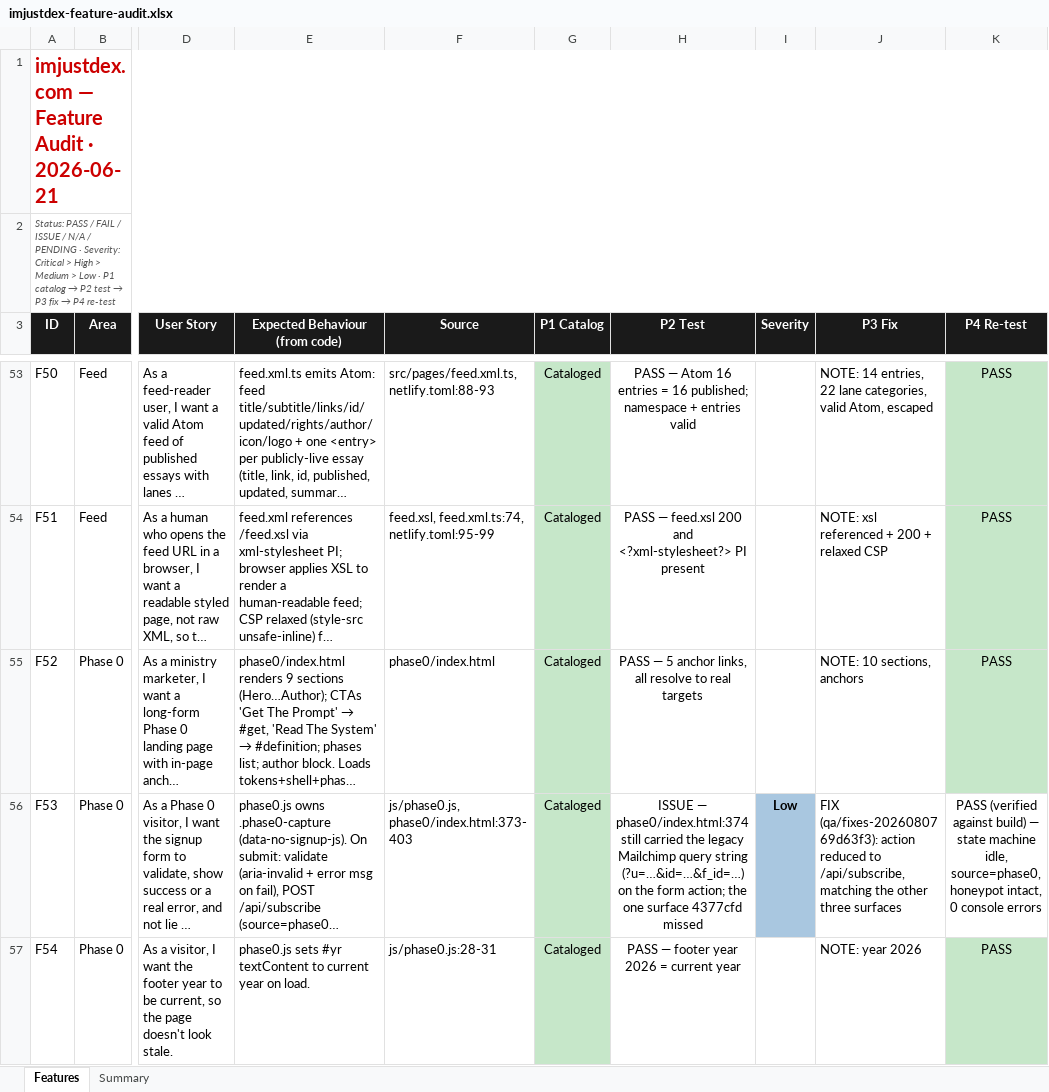
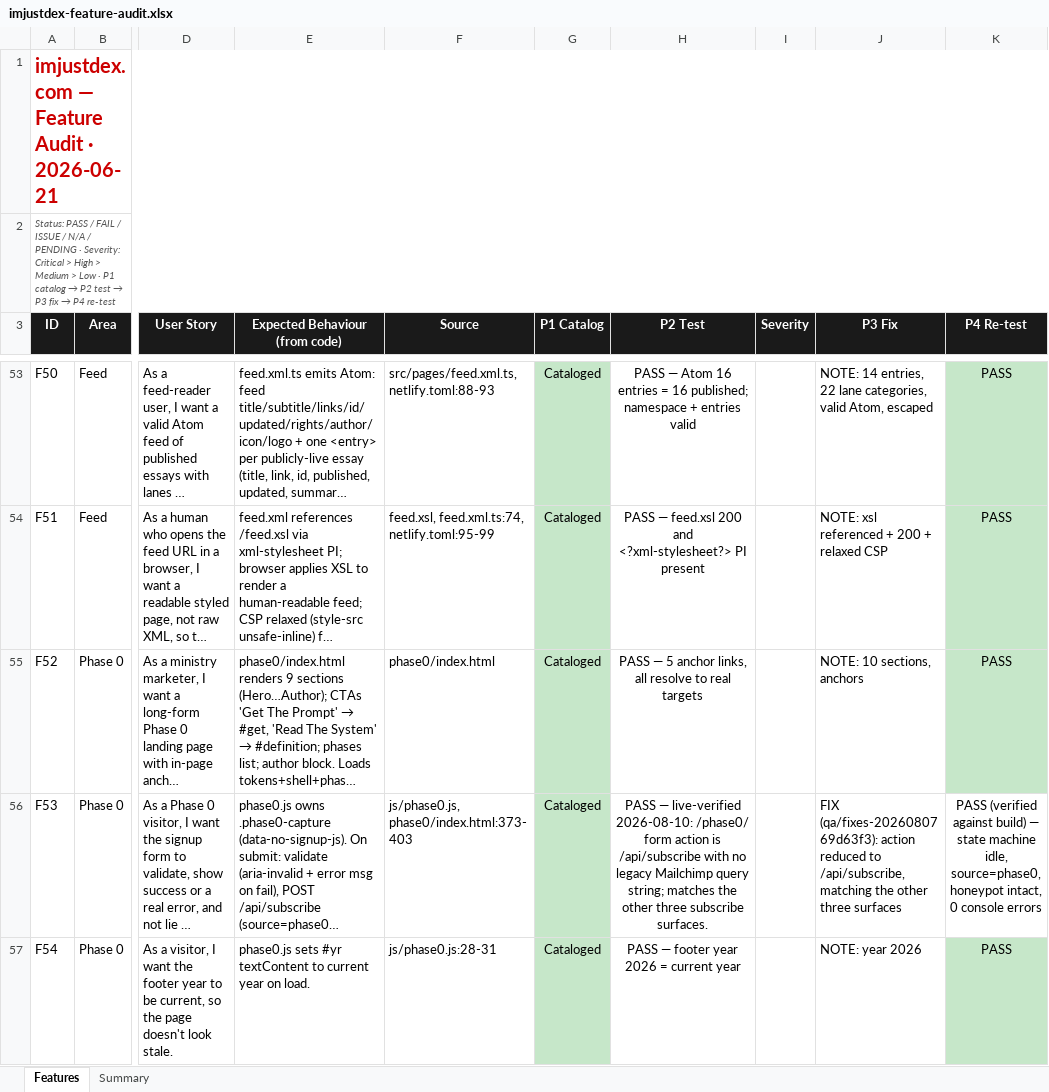
Before and after one commit to tdexterjakes-ops/imjustdex.com, an Excel workbook: audit/imjustdex-feature-audit.xlsx, sheet Features, drawn as a sheet; only a part is shown, gaps mark what is left out; long unchanged cells end in …; values as stored, in another font and other column widths than the file's, no borders; the diff covers the shown part only; the diff names each change by its address in the sheet, - before the commit and + after, or states it on an @@ line.

```diff
--- a/audit/imjustdex-feature-audit.xlsx (sheet Features)
+++ b/audit/imjustdex-feature-audit.xlsx (sheet Features)
-H56 (P2 Test): ISSUE — phase0/index.html:374 still carried the legacy Mailchimp query string (?u=…&id=…&f_id=…) on the form action; the one surface 4377cfd missed
+H56 (P2 Test): PASS — live-verified 2026-08-10: /phase0/ form action is /api/subscribe with no legacy Mailchimp query string; matches the other three subscribe surfaces.
-I56 (Severity): Low
+I56 (Severity): (empty)
-I56 fill: #A9C7E0
+I56 fill: none
```
Also changed, not shown: 1 added row, 16 edited cells and cell formats elsewhere in this sheet, sheet Summary, 2 other files.
